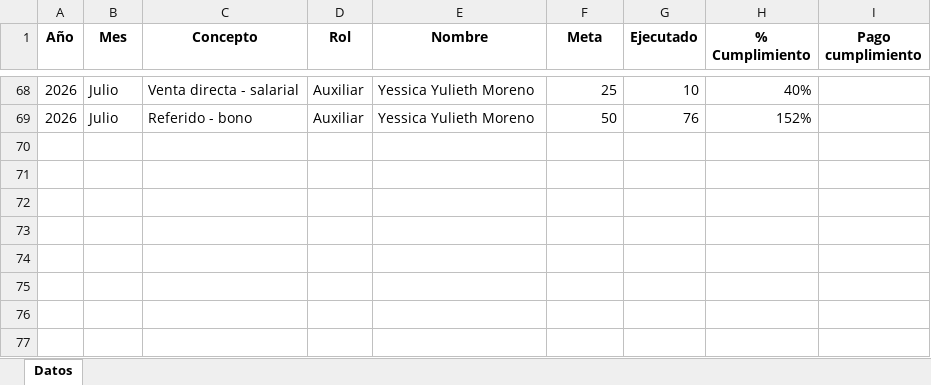
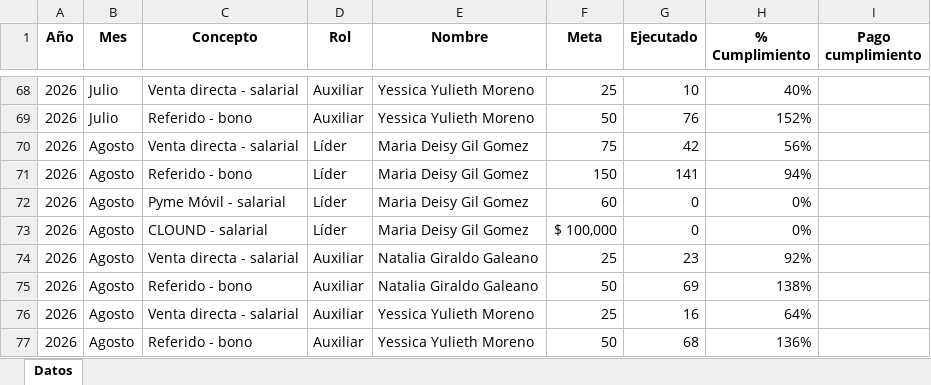
Before and after one commit to Paolam1903/telemercadeo, an Excel workbook: presupuesto_TMK.xlsx, sheet Datos, drawn as a sheet; only a part is shown, gaps mark what is left out; values as stored, in another font and other column widths than the file's, no borders; the diff names each change by its address in the sheet, - before the commit and + after, or states it on an @@ line.

```diff
--- a/presupuesto_TMK.xlsx (sheet Datos)
+++ b/presupuesto_TMK.xlsx (sheet Datos)
+row 70: 2026 | Agosto | Venta directa - salarial | Líder | Maria Deisy Gil Gomez | 75 | 42 | 56%
+row 71: 2026 | Agosto | Referido - bono | Líder | Maria Deisy Gil Gomez | 150 | 141 | 94%
+row 72: 2026 | Agosto | Pyme Móvil - salarial | Líder | Maria Deisy Gil Gomez | 60 | 0 | 0%
+row 73: 2026 | Agosto | CLOUND - salarial | Líder | Maria Deisy Gil Gomez | $ 100,000 | 0 | 0%
+row 74: 2026 | Agosto | Venta directa - salarial | Auxiliar | Natalia Giraldo Galeano | 25 | 23 | 92%
+row 75: 2026 | Agosto | Referido - bono | Auxiliar | Natalia Giraldo Galeano | 50 | 69 | 138%
+row 76: 2026 | Agosto | Venta directa - salarial | Auxiliar | Yessica Yulieth Moreno | 25 | 16 | 64%
+row 77: 2026 | Agosto | Referido - bono | Auxiliar | Yessica Yulieth Moreno | 50 | 68 | 136%
```
Also changed, not shown: historico_cambios_TMK.xlsx.
